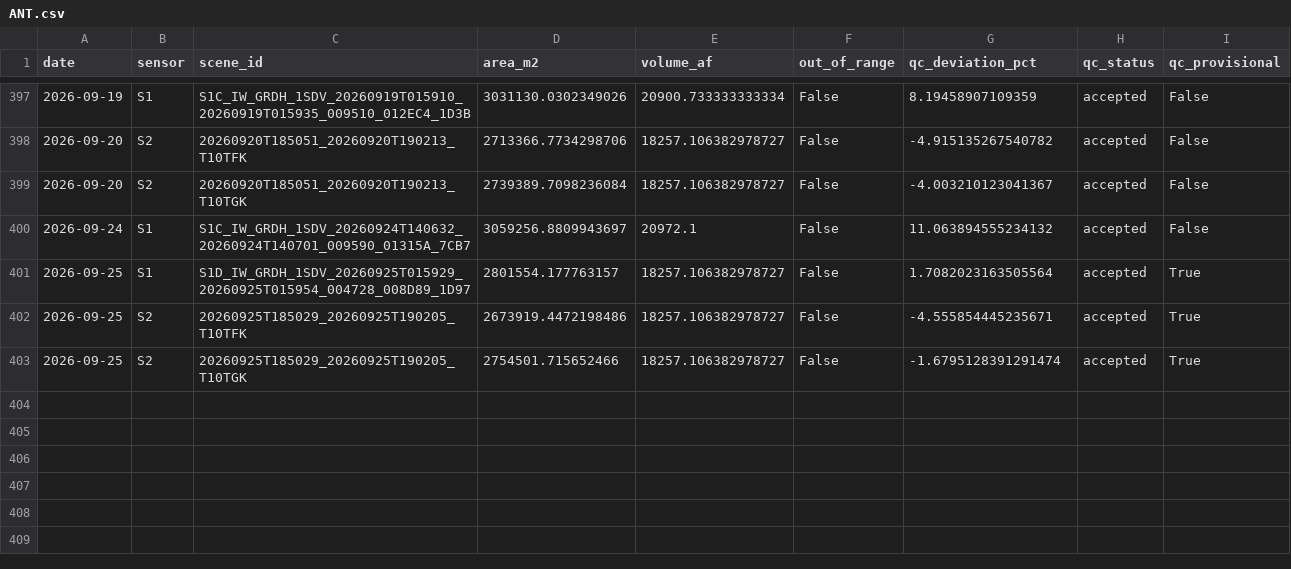
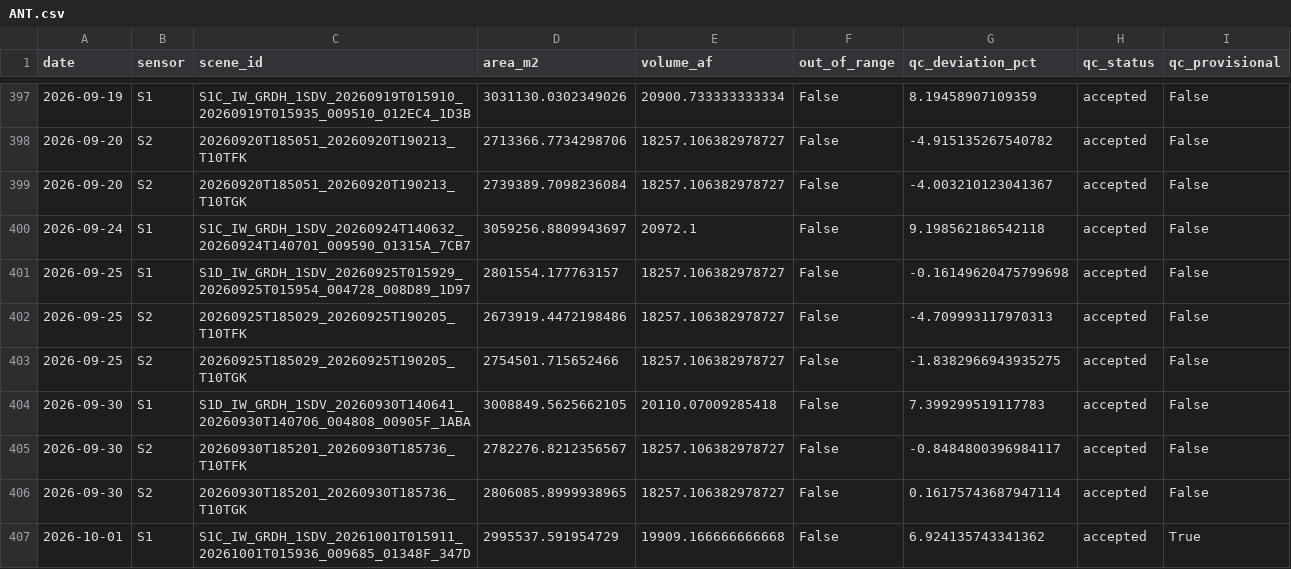
Before and after one commit to jimkaj/reservoir_ca, a CSV file: reservoirs/timeseries/ANT.csv, drawn as a sheet; only a part is shown, gaps mark what is left out.

```diff
--- a/reservoirs/timeseries/ANT.csv
+++ b/reservoirs/timeseries/ANT.csv
@@ -399,5 +399,9 @@ date,sensor,scene_id,area_m2,volume_af,out_of_range,qc_deviation_pct,qc_status,q
 2026-09-20,S2,20260920T185051_20260920T190213_T10TGK,2739389.7098236084,18257.106382978727,False,-4.003210123041367,accepted,False
-2026-09-24,S1,S1C_IW_GRDH_1SDV_20260924T140632_20260924T140701_009590_01315A_7CB7,3059256.8809943697,20972.1,False,11.063894555234132,accepted,False
-2026-09-25,S1,S1D_IW_GRDH_1SDV_20260925T015929_20260925T015954_004728_008D89_1D97,2801554.177763157,18257.106382978727,False,1.7082023163505564,accepted,True
-2026-09-25,S2,20260925T185029_20260925T190205_T10TFK,2673919.4472198486,18257.106382978727,False,-4.555854445235671,accepted,True
-2026-09-25,S2,20260925T185029_20260925T190205_T10TGK,2754501.715652466,18257.106382978727,False,-1.6795128391291474,accepted,True
+2026-09-24,S1,S1C_IW_GRDH_1SDV_20260924T140632_20260924T140701_009590_01315A_7CB7,3059256.8809943697,20972.1,False,9.198562186542118,accepted,False
+2026-09-25,S1,S1D_IW_GRDH_1SDV_20260925T015929_20260925T015954_004728_008D89_1D97,2801554.177763157,18257.106382978727,False,-0.16149620475799698,accepted,False
+2026-09-25,S2,20260925T185029_20260925T190205_T10TFK,2673919.4472198486,18257.106382978727,False,-4.709993117970313,accepted,False
+2026-09-25,S2,20260925T185029_20260925T190205_T10TGK,2754501.715652466,18257.106382978727,False,-1.8382966943935275,accepted,False
+2026-09-30,S1,S1D_IW_GRDH_1SDV_20260930T140641_20260930T140706_004808_00905F_1ABA,3008849.5625662105,20110.07009285418,False,7.399299519117783,accepted,False
+2026-09-30,S2,20260930T185201_20260930T185736_T10TFK,2782276.8212356567,18257.106382978727,False,-0.8484800396984117,accepted,False
+2026-09-30,S2,20260930T185201_20260930T185736_T10TGK,2806085.8999938965,18257.106382978727,False,0.16175743687947114,accepted,False
+2026-10-01,S1,S1C_IW_GRDH_1SDV_20261001T015911_20261001T015936_009685_01348F_347D,2995537.591954729,19909.166666666668,False,6.924135743341362,accepted,True
```
Also changed, not shown: reservoirs/timeseries/DNP.csv, reservoirs/timeseries/ENG.csv, 35 other files.
